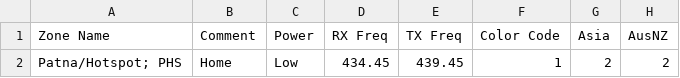
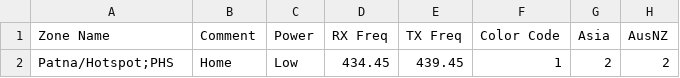
Before and after one commit to hillsboro/example-codeplug, a CSV file: input/default/k7abd/Digital-Repeaters__Hotspot.csv, drawn as a sheet; only a part is shown; the diff names each change by its address in the sheet, - before the commit and + after, or states it on an @@ line.

Commit message:
repeaterbook args

```diff
--- a/input/default/k7abd/Digital-Repeaters__Hotspot.csv
+++ b/input/default/k7abd/Digital-Repeaters__Hotspot.csv
-A2 (Zone Name): Patna/Hotspot; PHS
+A2 (Zone Name): Patna/Hotspot;PHS
```
Also changed, not shown: 2 other files.
